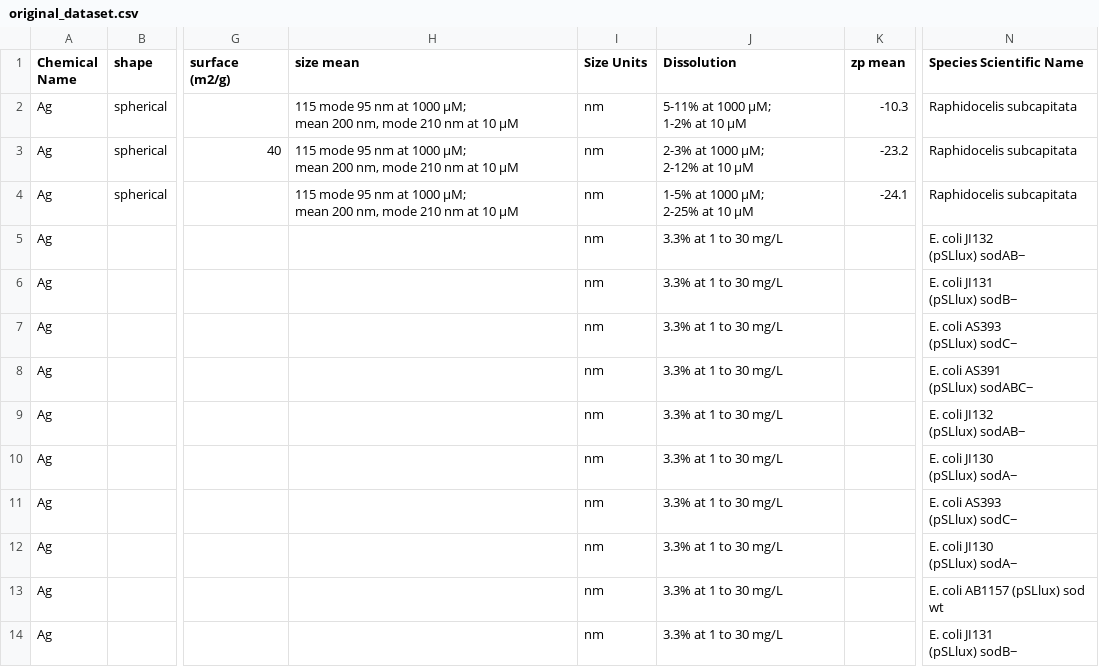
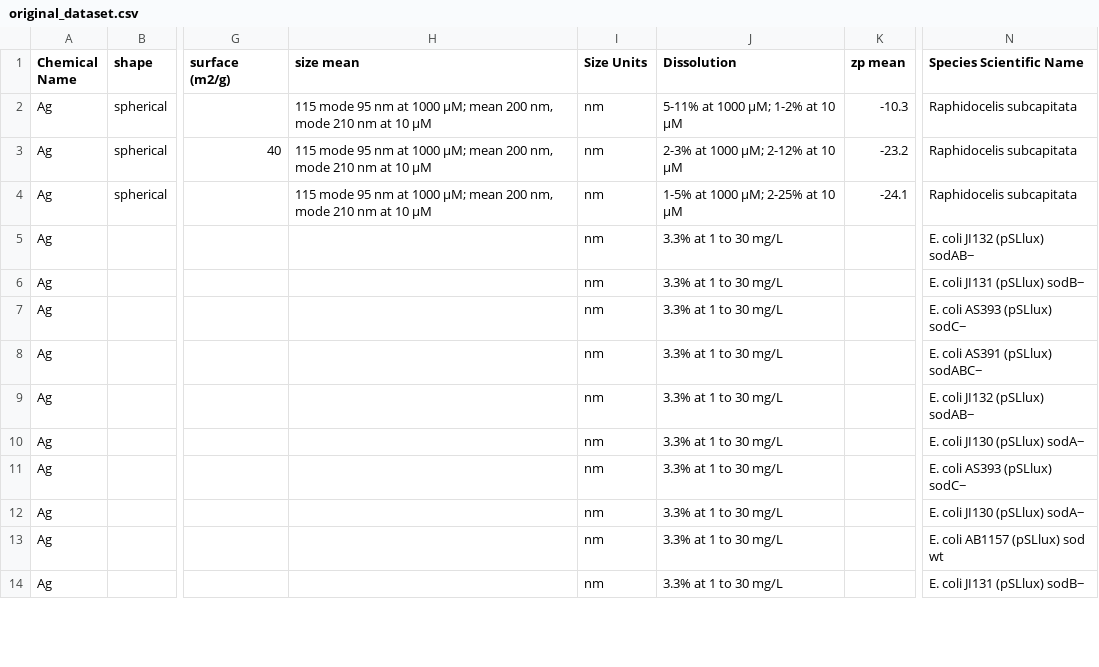
Before and after one commit to BrandNewJimZhang/buaa-nanotox-database, a CSV file: original_dataset.csv, drawn as a sheet; only a part is shown, gaps mark what is left out; ↵ is a line break in a cell; the diff covers the shown part only; the diff names each change by its address in the sheet, - before the commit and + after, or states it on an @@ line.

```diff
--- a/original_dataset.csv
+++ b/original_dataset.csv
-H2:H4 (size mean): …10 µM
+H2:H4 (size mean): …10 µM
-J2 (Dissolution): 5-11% at 1000 µM; ↵ 1-2% at 10 µM
+J2 (Dissolution): 5-11% at 1000 µM; 1-2% at 10 µM
-J3 (Dissolution): 2-3% at 1000 µM; ↵ 2-12% at 10 µM
+J3 (Dissolution): 2-3% at 1000 µM; 2-12% at 10 µM
-J4 (Dissolution): 1-5% at 1000 µM; ↵ 2-25% at 10 µM
+J4 (Dissolution): 1-5% at 1000 µM; 2-25% at 10 µM
-N5 (Species Scientific Name): E. coli JI132 ↵ (pSLlux) sodAB−
+N5 (Species Scientific Name): E. coli JI132 (pSLlux) sodAB−
-N6 (Species Scientific Name): E. coli JI131 ↵ (pSLlux) sodB−
+N6 (Species Scientific Name): E. coli JI131 (pSLlux) sodB−
-N7 (Species Scientific Name): E. coli AS393 ↵ (pSLlux) sodC−
+N7 (Species Scientific Name): E. coli AS393 (pSLlux) sodC−
-N8 (Species Scientific Name): E. coli AS391 ↵ (pSLlux) sodABC−
+N8 (Species Scientific Name): E. coli AS391 (pSLlux) sodABC−
-N9 (Species Scientific Name): E. coli JI132 ↵ (pSLlux) sodAB−
+N9 (Species Scientific Name): E. coli JI132 (pSLlux) sodAB−
-N10 (Species Scientific Name): E. coli JI130 ↵ (pSLlux) sodA−
+N10 (Species Scientific Name): E. coli JI130 (pSLlux) sodA−
-N11 (Species Scientific Name): E. coli AS393 ↵ (pSLlux) sodC−
+N11 (Species Scientific Name): E. coli AS393 (pSLlux) sodC−
-N12 (Species Scientific Name): E. coli JI130 ↵ (pSLlux) sodA−
+N12 (Species Scientific Name): E. coli JI130 (pSLlux) sodA−
-N14 (Species Scientific Name): E. coli JI131 ↵ (pSLlux) sodB−
+N14 (Species Scientific Name): E. coli JI131 (pSLlux) sodB−
```
Also changed, not shown: 3 removed rows and 50 edited cells elsewhere in this file, 4 other files.
